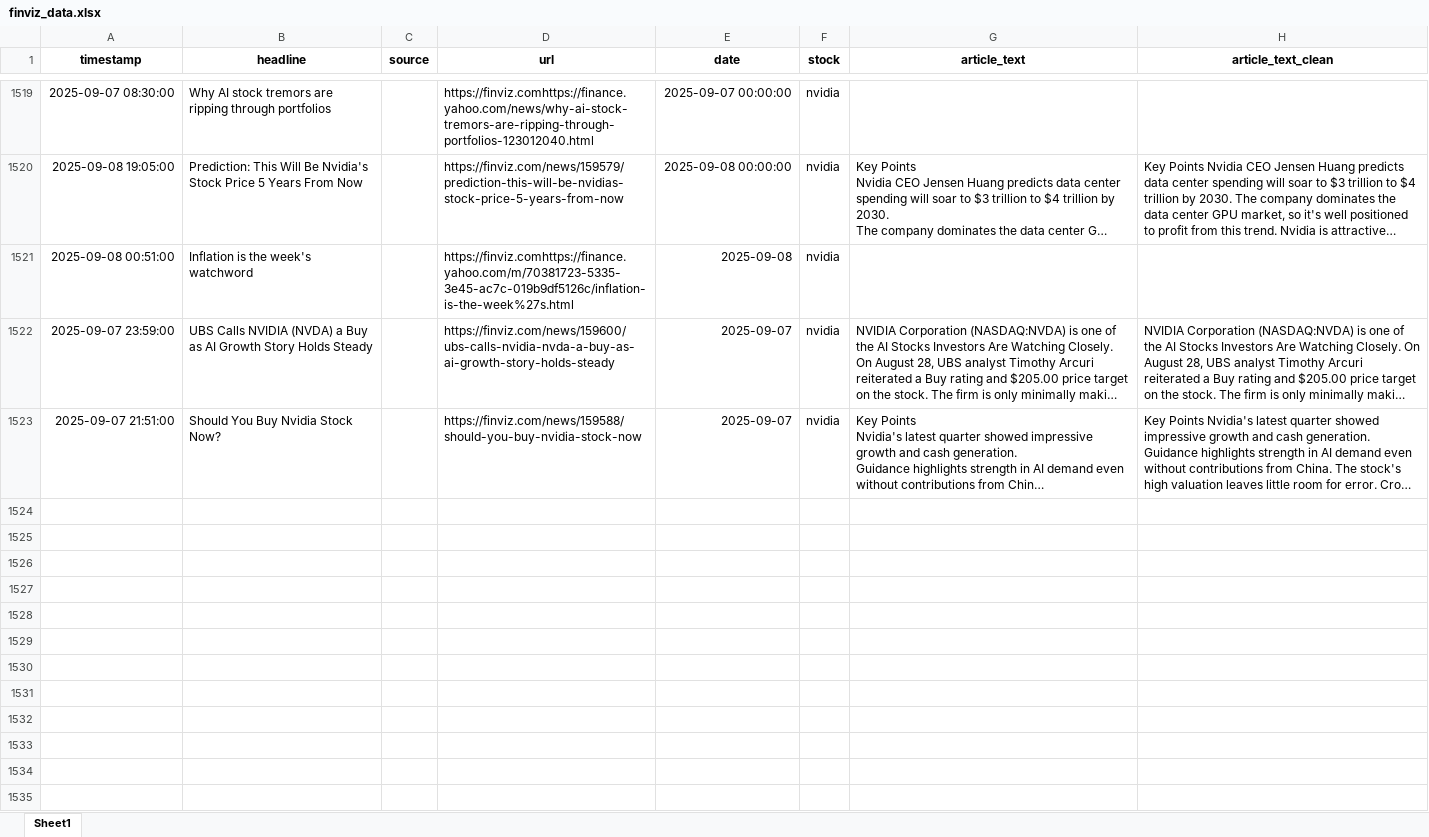
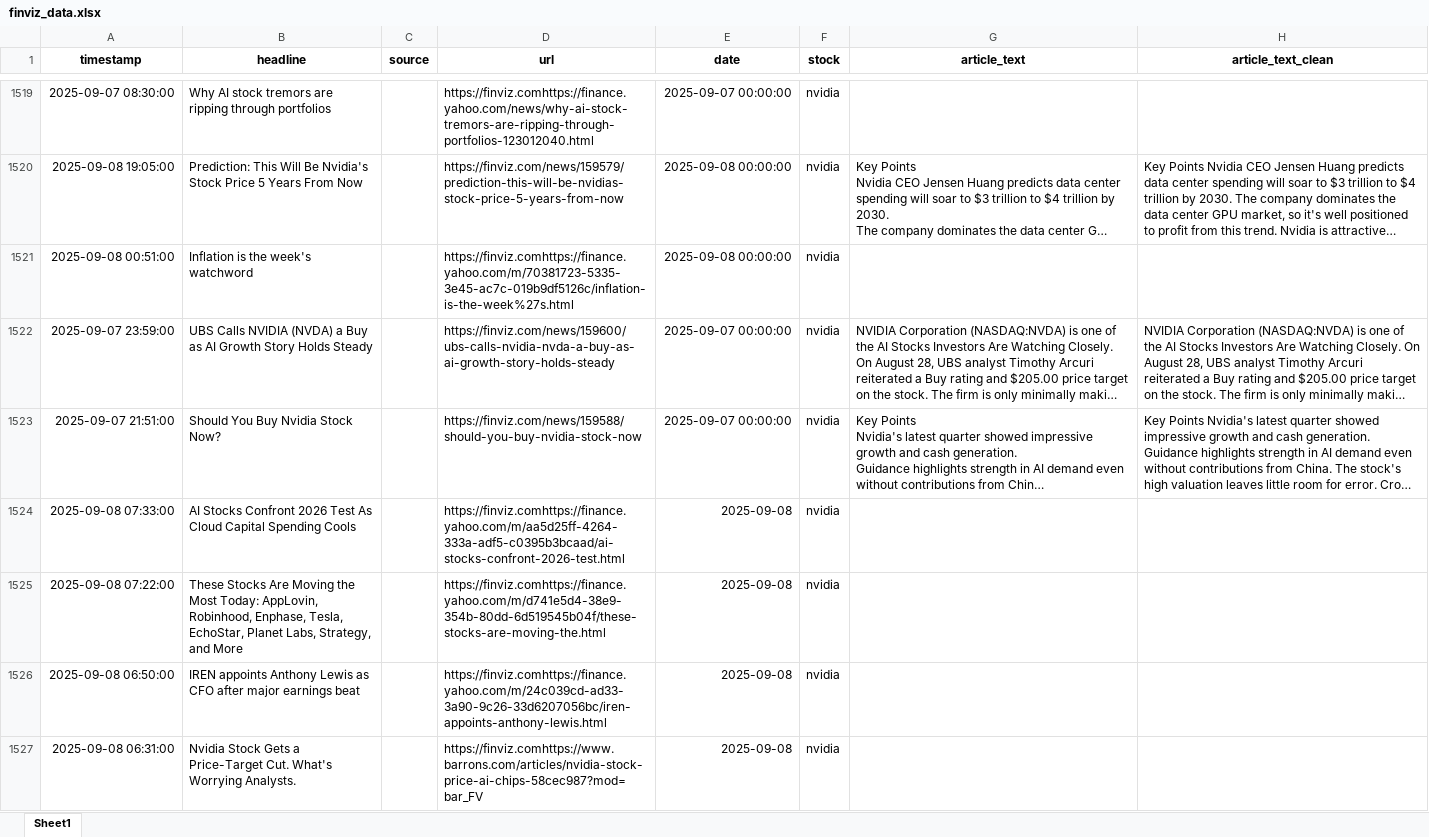
Before and after one commit to Ashkraze/Stocknews-Scrapper, an Excel workbook: finviz_data.xlsx, sheet Sheet1, drawn as a sheet; only a part is shown, gaps mark what is left out; long unchanged cells end in …; values as stored, in another font and other column widths than the file's, no borders; the diff covers the shown part only; the diff names each change by its address in the sheet, - before the commit and + after, or states it on an @@ line.

```diff
--- a/finviz_data.xlsx (sheet Sheet1)
+++ b/finviz_data.xlsx (sheet Sheet1)
-E1521 (date): 2025-09-08
+E1521 (date): 2025-09-08 00:00:00
-E1522:E1523 (date): 2025-09-07
+E1522:E1523 (date): 2025-09-07 00:00:00
+row 1524: 2025-09-08 07:33:00 | AI Stocks Confront 2026 Test As Cloud Capital Spending Cools |  | https://finviz.comhttps://finance.yahoo.com/m/aa5d25ff-4264-333a-adf5-c0395b3bcaad/ai-stocks-confront-2026-test.html | 2025-09-08 | nvidia
+row 1525: 2025-09-08 07:22:00 | These Stocks Are Moving the Most Today: AppLovin, Robinhood, Enphase, Tesla, EchoStar, Planet Labs, Strategy, and More |  | https://finviz.comhttps://finance.yahoo.com/m/d741e5d4-38e9-354b-80dd-6d519545b04f/these-stocks-are-moving-the.html | 2025-09-08 | nvidia
+row 1526: 2025-09-08 06:50:00 | IREN appoints Anthony Lewis as CFO after major earnings beat |  | https://finviz.comhttps://finance.yahoo.com/m/24c039cd-ad33-3a90-9c26-33d6207056bc/iren-appoints-anthony-lewis.html | 2025-09-08 | nvidia
+row 1527: 2025-09-08 06:31:00 | Nvidia Stock Gets a Price-Target Cut. What's Worrying Analysts. |  | https://finviz.comhttps://www.barrons.com/articles/nvidia-stock-price-ai-chips-58cec987?mod=bar_FV | 2025-09-08 | nvidia
```
Also changed, not shown: 6 added rows elsewhere in this sheet.
